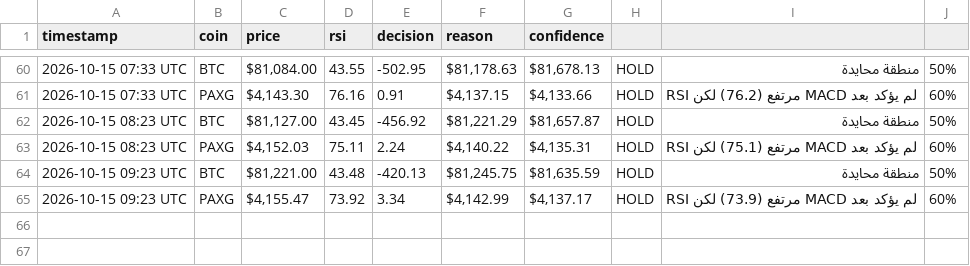
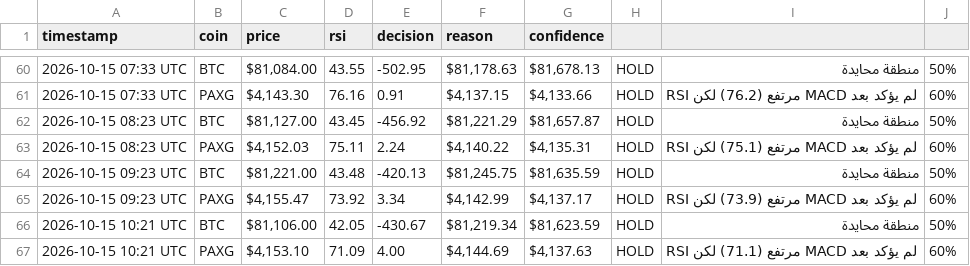
Before and after one commit to Akram1pot/trading-bot, a CSV file: trading_log.csv, drawn as a sheet; only a part is shown, gaps mark what is left out; the diff names each change by its address in the sheet, - before the commit and + after, or states it on an @@ line.

```diff
--- a/trading_log.csv
+++ b/trading_log.csv
+row 66: 2026-10-15 10:21 UTC | BTC | $81,106.00 | 42.05 | -430.67 | $81,219.34 | $81,623.59 | HOLD | منطقة محايدة | 50%
+row 67: 2026-10-15 10:21 UTC | PAXG | $4,153.10 | 71.09 | 4.00 | $4,144.69 | $4,137.63 | HOLD | RSI مرتفع (71.1) لكن MACD لم يؤكد بعد | 60%
```
